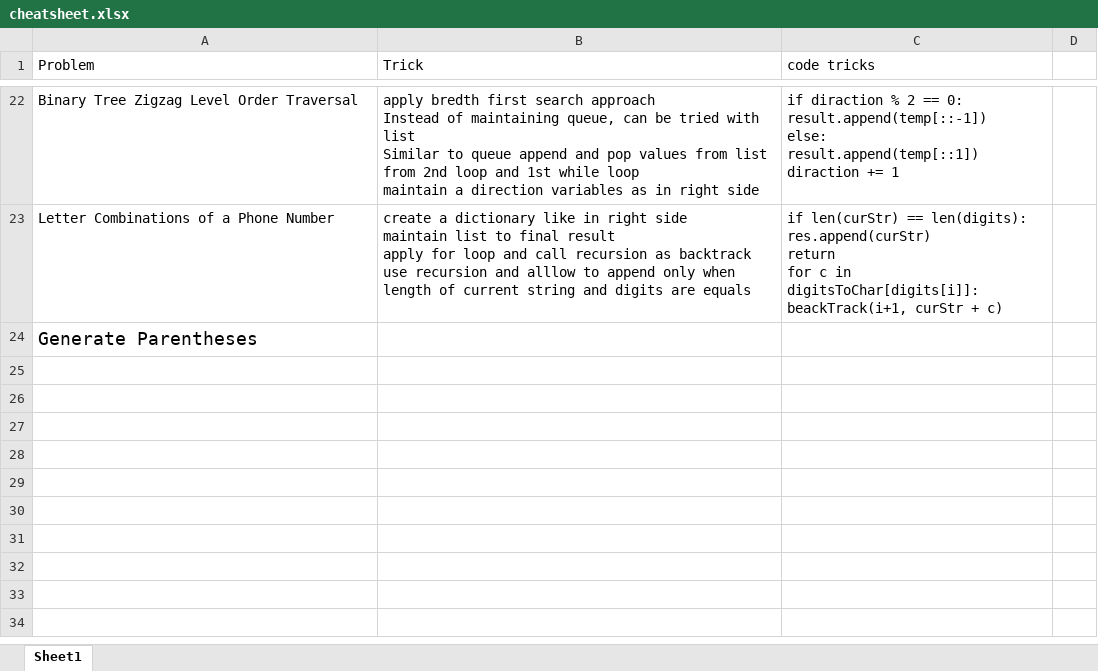
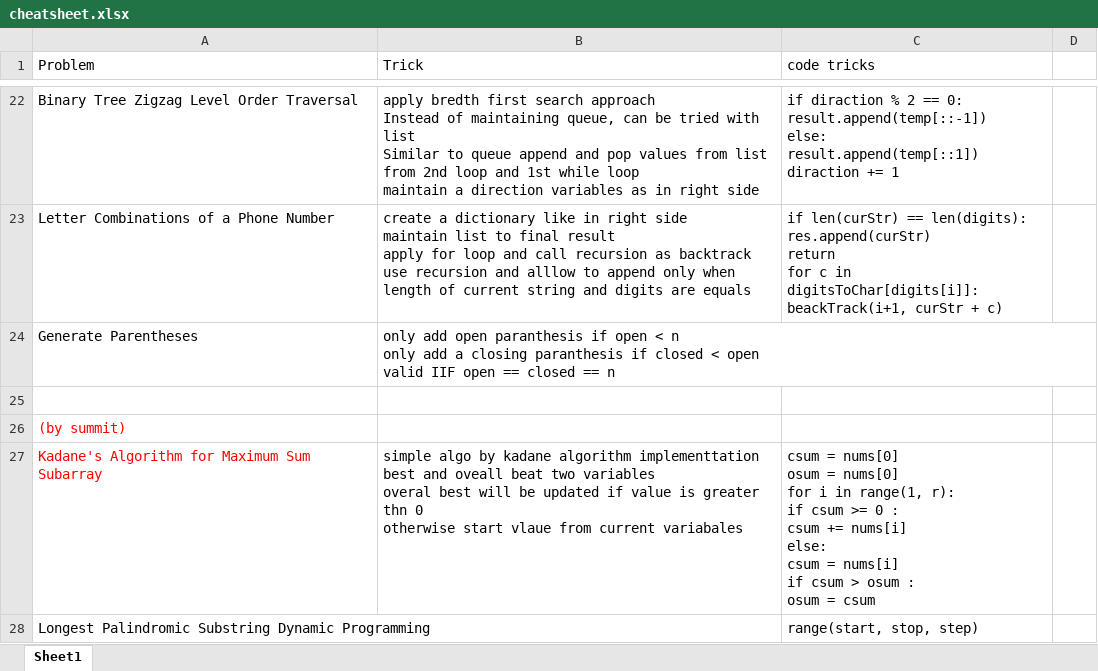
Before and after one commit to kambojrakesh/Python_DSA, an Excel workbook: leetcode/cheatsheet.xlsx, sheet Sheet1, drawn as a sheet; only a part is shown, gaps mark what is left out; values as stored, in another font and other column widths than the file's, no borders; ↵ is a line break in a cell; the diff names each change by its address in the sheet, - before the commit and + after, or states it on an @@ line.

```diff
--- a/leetcode/cheatsheet.xlsx (sheet Sheet1)
+++ b/leetcode/cheatsheet.xlsx (sheet Sheet1)
@@ A24 text size: smaller @@
-B24 (Trick): (empty)
+B24 (Trick): only add open paranthesis if open < n ↵ only add a closing paranthesis if closed < open ↵ valid IIF open == closed == n
+row 25: (empty)
+row 26: (by summit)
+row 27: Kadane's Algorithm for Maximum Sum Subarray | simple algo by kadane algorithm implementtation ↵ best and oveall beat two variables ↵ overal best will be updated if value is greater thn 0 ↵ otherwise start vlaue from current variabales | csum = nums[0] ↵ osum = nums[0] ↵ for i in range(1, r): ↵ if csum >= 0 : ↵ csum += nums[i] ↵ else: ↵ csum = nums[i] ↵ if csum > osum : ↵ osum = csum
+row 28: Longest Palindromic Substring Dynamic Programming |  | range(start, stop, step)
```
Also changed, not shown: 8 other files.
